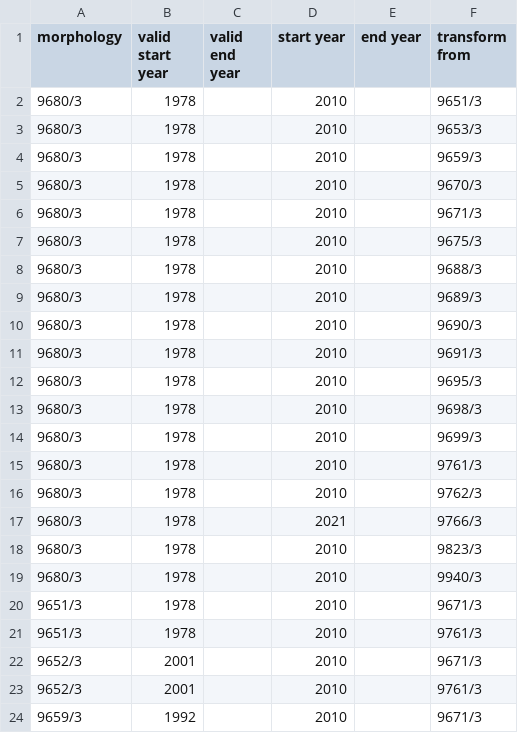
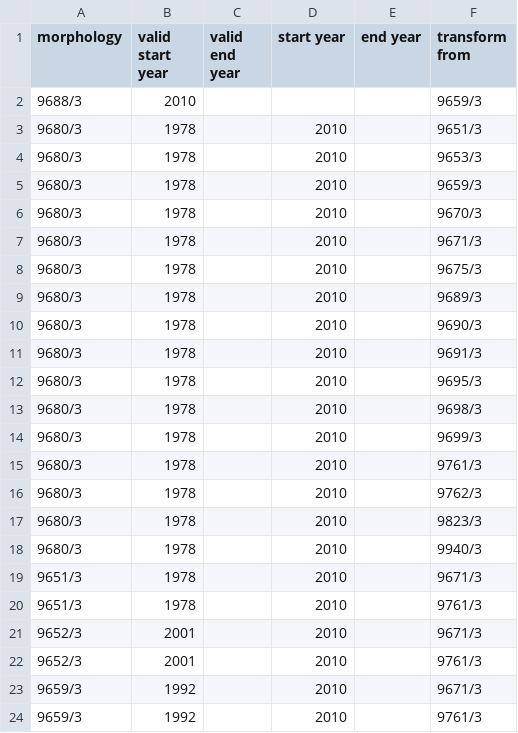
Before and after one commit to imsweb/mph, a CSV file: src/main/resources/Hematopoietic2010TransformFromPairs.csv, drawn as a sheet; only a part is shown; the shorter side is filled out with more unchanged rows; removed rows and columns are numbered as before the commit, all else as after; the diff names each change by its address in the sheet, - before the commit and + after, or states it on an @@ line.

```diff
--- a/src/main/resources/Hematopoietic2010TransformFromPairs.csv
+++ b/src/main/resources/Hematopoietic2010TransformFromPairs.csv
+row 2: 9688/3 | 2010 |  |  |  | 9659/3
-row 8: 9680/3 | 1978 |  | 2010 |  | 9688/3
-row 17: 9680/3 | 1978 |  | 2021 |  | 9766/3
```
Also changed, not shown: src/main/resources/Hematopoietic2010SamePrimaryPairs.csv, src/main/resources/Hematopoietic2010TransformToPairs.csv, 10 other files.
